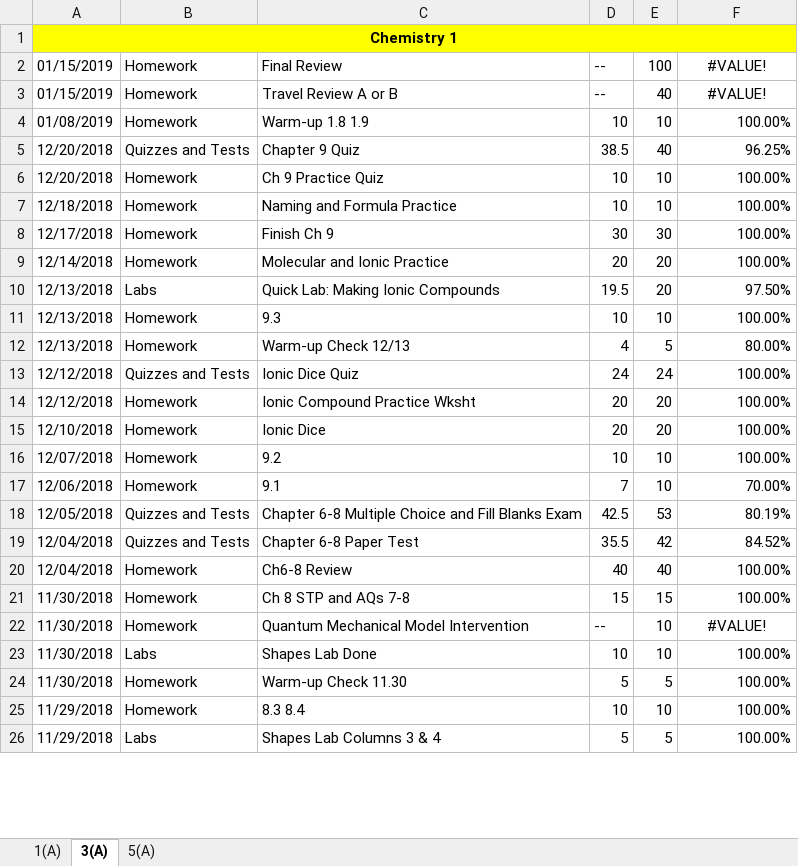
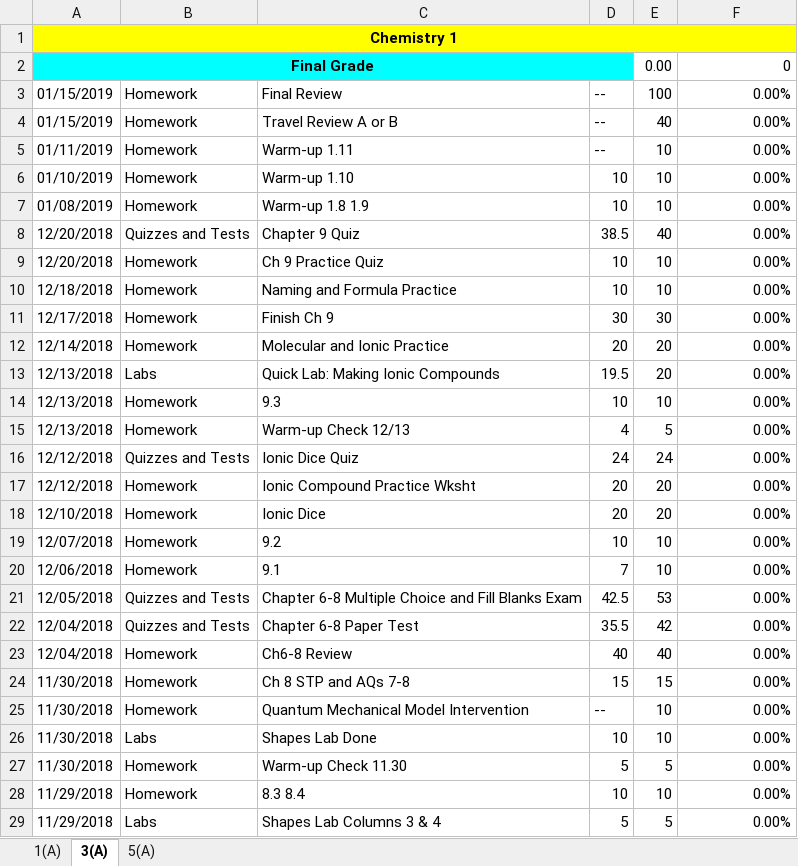
Before and after one commit to jarulsamy/ps_scraper, an Excel workbook: grades.xlsx, sheet 3(A), drawn as a sheet; only a part is shown; values as stored, in another font and other column widths than the file's, no borders; conditional formats not drawn; addresses are those after the commit; the diff covers the shown part only; the diff names each change by its address in the sheet, - before the commit and + after, or states it on an @@ line.

```diff
--- a/grades.xlsx (sheet 3(A))
+++ b/grades.xlsx (sheet 3(A))
+row 2: Final Grade |  |  |  | 0.00 | 0
-F3:F4: #VALUE!
+F3:F4: 0.00%
-F3:F4 alignment: center
+F3:F4 alignment: right
+row 5: 01/11/2019 | Homework | Warm-up 1.11 | -- | 10 | 0.00%
+row 6: 01/10/2019 | Homework | Warm-up 1.10 | 10 | 10 | 0.00%
-F7: 100.00%
+F7: 0.00%
-F8: 96.25%
+F8: 0.00%
-F9:F12: 100.00%
+F9:F12: 0.00%
-F13: 97.50%
+F13: 0.00%
-F14: 100.00%
+F14: 0.00%
-F15: 80.00%
+F15: 0.00%
-F16:F19: 100.00%
+F16:F19: 0.00%
-F20: 70.00%
+F20: 0.00%
-F21: 80.19%
+F21: 0.00%
-F22: 84.52%
+F22: 0.00%
-F23:F24: 100.00%
+F23:F24: 0.00%
-F25: #VALUE!
+F25: 0.00%
-F25 alignment: center
+F25 alignment: right
-F26:F29: 100.00%
+F26:F29: 0.00%
```
Also changed, not shown: 81 edited cells and cell formats elsewhere in this sheet, sheet 5(A), sheet 1(A), 8 other files.
